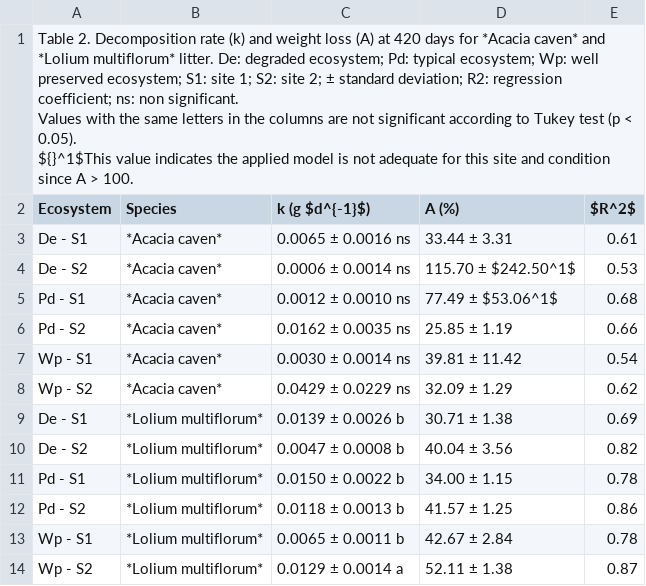
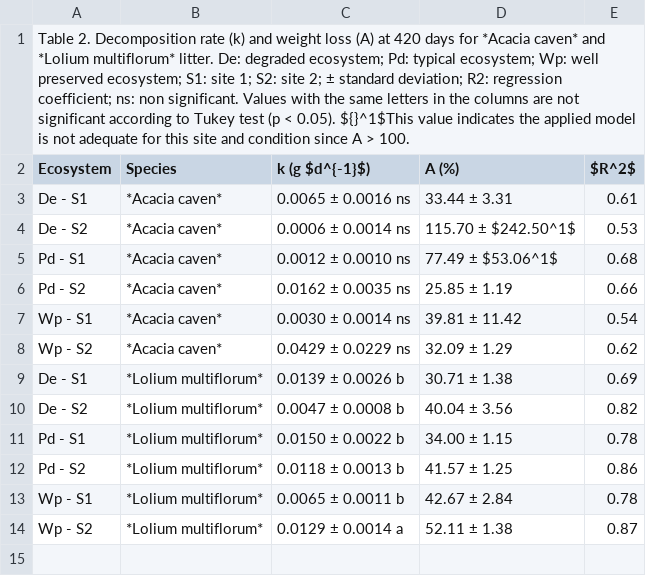
Before and after one commit to laylakalandjian/SoilDRaH_LK, a CSV file: 01_DataRescue/Martinez2010/Martinez2010_Table2.csv, drawn as a sheet.

```diff
--- a/01_DataRescue/Martinez2010/Martinez2010_Table2.csv
+++ b/01_DataRescue/Martinez2010/Martinez2010_Table2.csv
@@ -1,4 +1,2 @@
-"Table 2. Decomposition rate (k) and weight loss (A) at 420 days for *Acacia caven* and *Lolium multiflorum* litter. De: degraded ecosystem; Pd: typical ecosystem; Wp: well preserved ecosystem; S1: site 1; S2: site 2; ± standard deviation; R2: regression coefficient; ns: non significant.
-Values with the same letters in the columns are not significant according to Tukey test (p < 0.05).
-${}^1$This value indicates the applied model is not adequate for this site and condition since A > 100.",,,,
+"Table 2. Decomposition rate (k) and weight loss (A) at 420 days for *Acacia caven* and *Lolium multiflorum* litter. De: degraded ecosystem; Pd: typical ecosystem; Wp: well preserved ecosystem; S1: site 1; S2: site 2; ± standard deviation; R2: regression coefficient; ns: non significant. Values with the same letters in the columns are not significant according to Tukey test (p < 0.05). ${}^1$This value indicates the applied model is not adequate for this site and condition since A > 100.",,,,
 Ecosystem,Species,k (g $d^{-1}$),A (%),$R^2$
```
Also changed, not shown: 1 other file.
